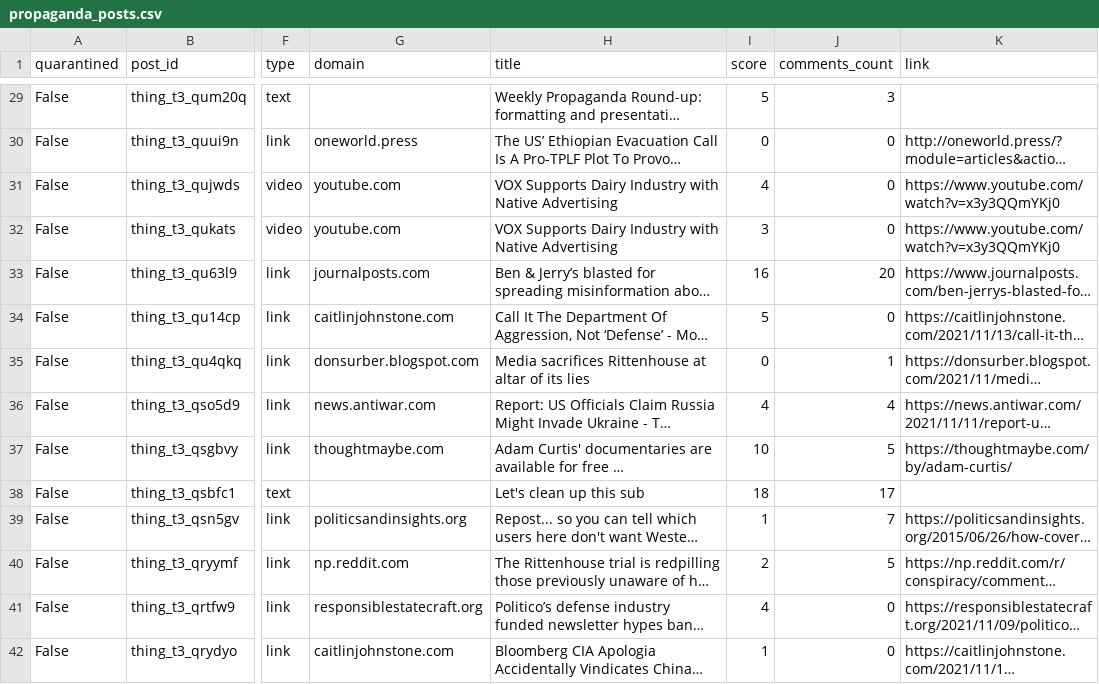
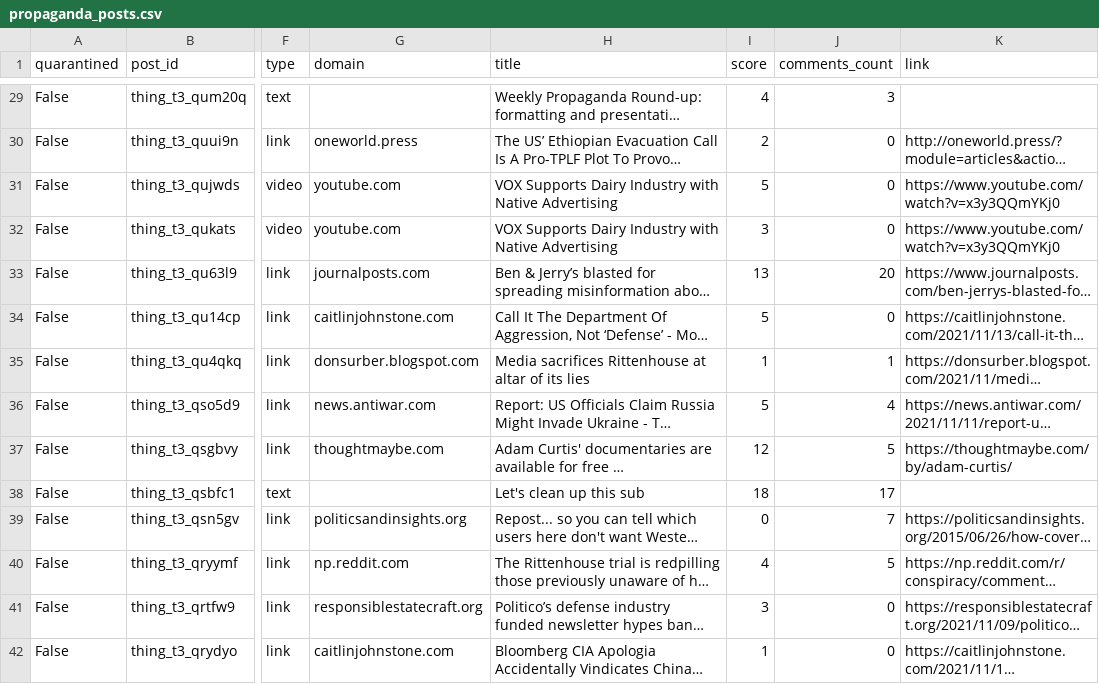
Before and after one commit to z3c0/propaganda, a CSV file: data/20211121/propaganda_posts.csv, drawn as a sheet; only a part is shown, gaps mark what is left out; long unchanged cells end in …; the diff covers the shown part only; the diff names each change by its address in the sheet, - before the commit and + after, or states it on an @@ line.

```diff
--- a/data/20211121/propaganda_posts.csv
+++ b/data/20211121/propaganda_posts.csv
-I29 (score): 5
+I29 (score): 4
-I30 (score): 0
+I30 (score): 2
-I31 (score): 4
+I31 (score): 5
-I33 (score): 16
+I33 (score): 13
-I35 (score): 0
+I35 (score): 1
-I36 (score): 4
+I36 (score): 5
-I37 (score): 10
+I37 (score): 12
-I39 (score): 1
+I39 (score): 0
-I40 (score): 2
+I40 (score): 4
-I41 (score): 4
+I41 (score): 3
```
Also changed, not shown: 1 added row, 1 removed row and 51 edited cells elsewhere in this file, data/20211121/propaganda_author_submissions.csv, 2 other files.
